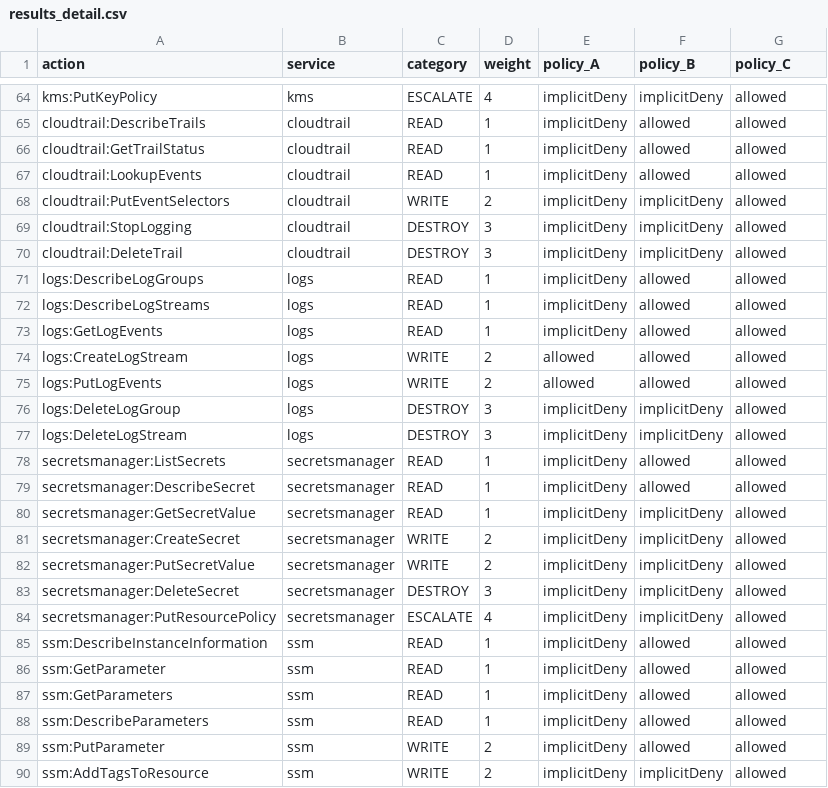
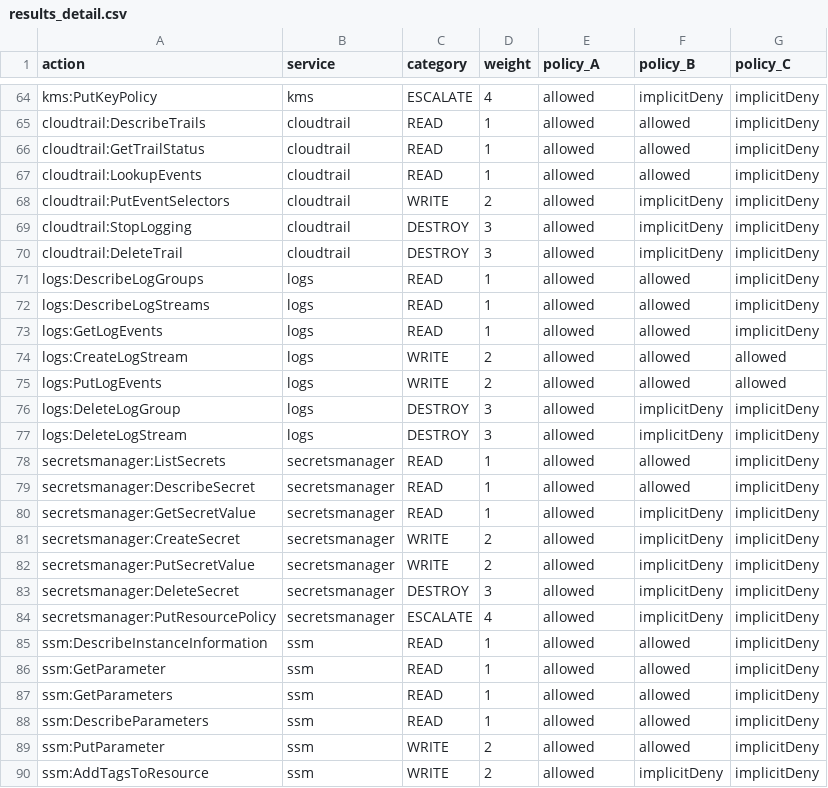
Before and after one commit to olafier/iam-blast-radius-lab, a CSV file: results/results_detail.csv, drawn as a sheet; only a part is shown, gaps mark what is left out; the diff covers the shown part only; the diff names each change by its address in the sheet, - before the commit and + after, or states it on an @@ line.

```diff
--- a/results/results_detail.csv
+++ b/results/results_detail.csv
-E64:E73 (policy_A): implicitDeny
+E64:E73 (policy_A): allowed
-G64:G73 (policy_C): allowed
+G64:G73 (policy_C): implicitDeny
-E76:E90 (policy_A): implicitDeny
+E76:E90 (policy_A): allowed
-G76:G90 (policy_C): allowed
+G76:G90 (policy_C): implicitDeny
```
Also changed, not shown: 120 edited cells elsewhere in this file, 9 other files.
